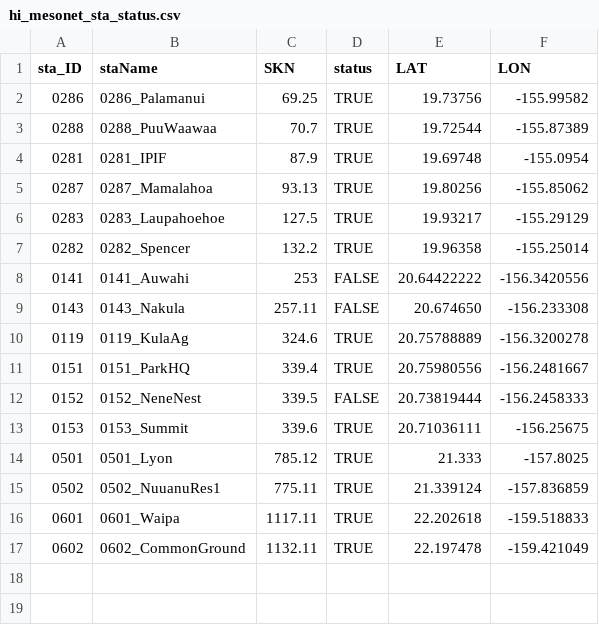
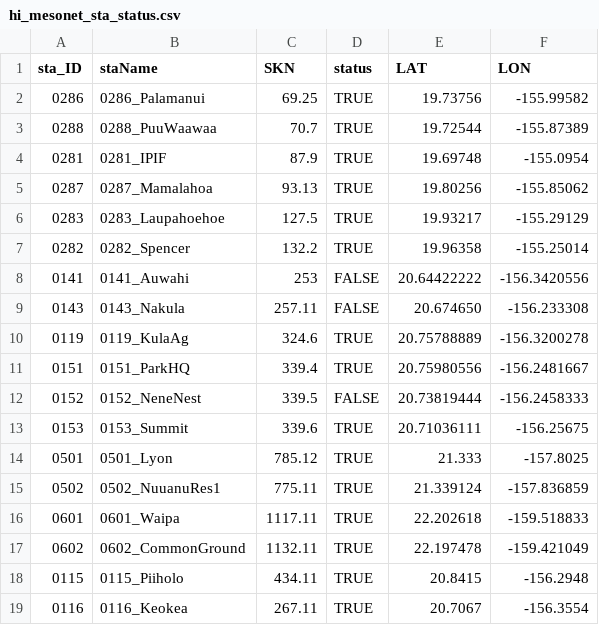
Before and after one commit to ikewai/hawaii_wx_station_mgmt_container, a CSV file: hi_mesonet_sta_status.csv, drawn as a sheet; the diff names each change by its address in the sheet, - before the commit and + after, or states it on an @@ line.

Commit message:
added 2 new HI mesonet stations
added 0115_Piiholo (SKN 434.11) and 0116_Keokea (SKN 267.11)

```diff
--- a/hi_mesonet_sta_status.csv
+++ b/hi_mesonet_sta_status.csv
+row 18: 0115 | 0115_Piiholo | 434.11 | TRUE | 20.8415 | -156.2948
+row 19: 0116 | 0116_Keokea | 267.11 | TRUE | 20.7067 | -156.3554
```
